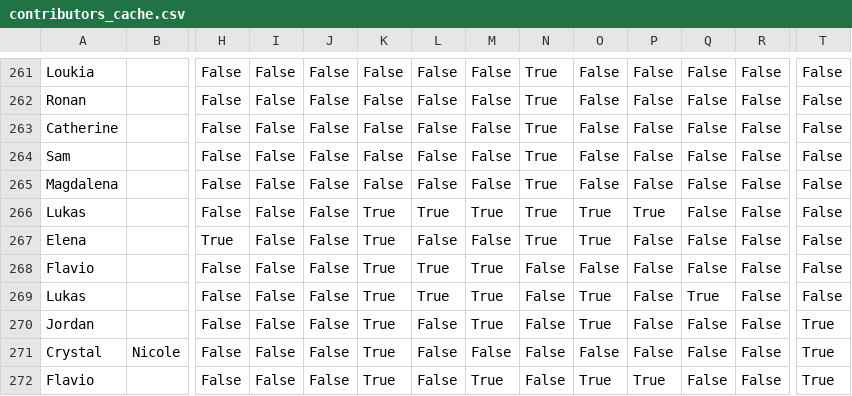
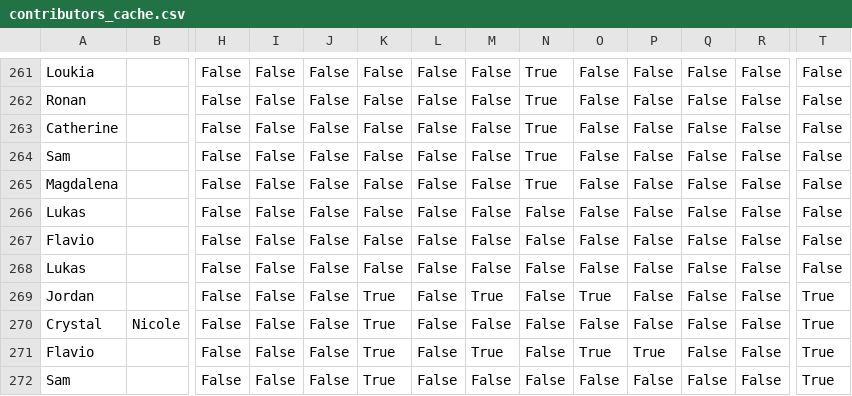
Before and after one commit to forrtproject/forrtproject.github.io, a CSV file: scripts/forrt_contribs/contributors_cache.csv, drawn as a sheet; only a part is shown, gaps mark what is left out; the shorter side is filled out with more unchanged rows; removed rows and columns are numbered as before the commit, all else as after; rows hold the shown columns only; the diff names each change by its address in the sheet, - before the commit and + after, or states it on an @@ line.

Commit message:
Update generated resources and data - 2026-04-28 00:22:26 UTC

```diff
--- a/scripts/forrt_contribs/contributors_cache.csv
+++ b/scripts/forrt_contribs/contributors_cache.csv
-K266: True
+K266: False
-L266: True
+L266: False
-M266: True
+M266: False
-N266: True
+N266: False
-O266: True
+O266: False
-P266: True
+P266: False
-row 267: Elena |  | True | False | False | True | False | False | True | True | False | False | False | False
-K267:K268: True
+K267:K268: False
-L267:L268: True
+L267:L268: False
-M267:M268: True
+M267:M268: False
-O268: True
+O268: False
-Q268: True
+Q268: False
```
Also changed, not shown: 5 other files.
